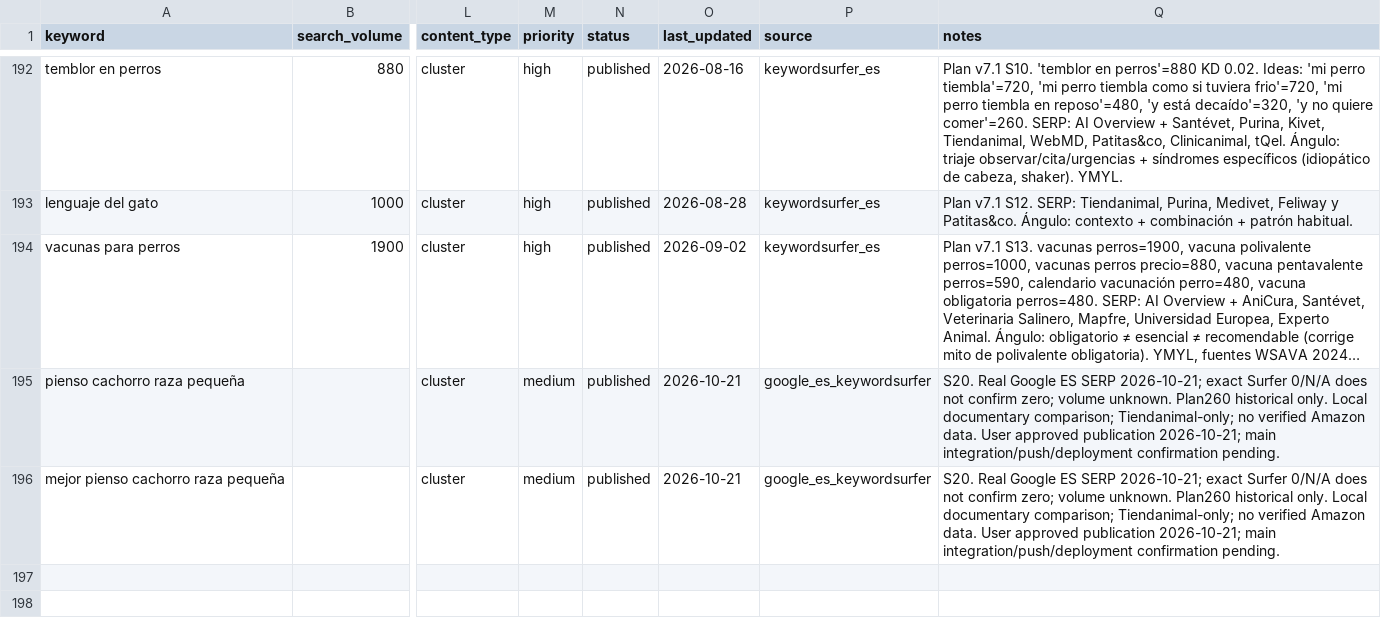
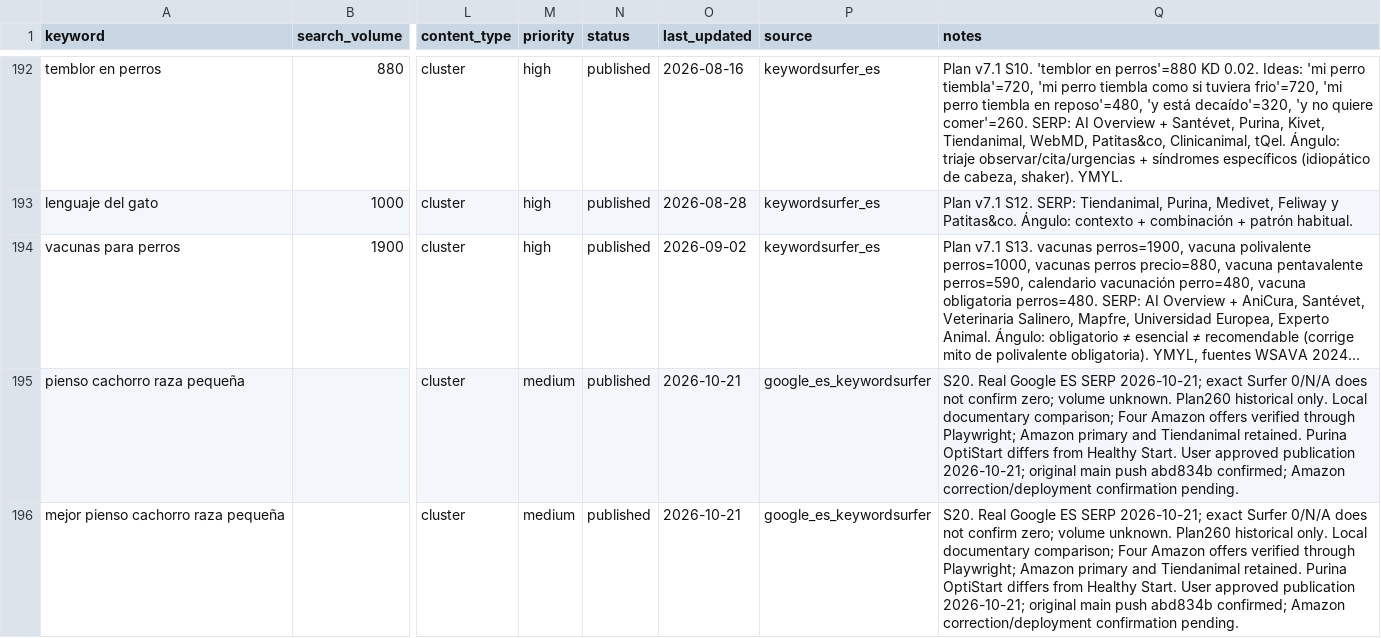
Before and after one commit to Darumo92/patasyhogar, a CSV file: .seo-engine/data/seo-keywords.csv, drawn as a sheet; only a part is shown, gaps mark what is left out; long unchanged cells end in …; the diff names each change by its address in the sheet, - before the commit and + after, or states it on an @@ line.

Commit message:
fix(affiliates): add verified Amazon links to S20

```diff
--- a/.seo-engine/data/seo-keywords.csv
+++ b/.seo-engine/data/seo-keywords.csv
-Q195:Q196 (notes): …documentary comparison; Tiendanimal-only; no verified Amazon data. User approved publication 2026-10-21; main integration/push/deployment confirmation pending.
+Q195:Q196 (notes): …documentary comparison; Four Amazon offers verified through Playwright; Amazon primary and Tiendanimal retained. Purina OptiStart differs from Healthy Start. User approved publication 2026-10-21; original main push abd834b confirmed; Amazon correction/deployment confirmation pending.
```
Also changed, not shown: 9 other files.
